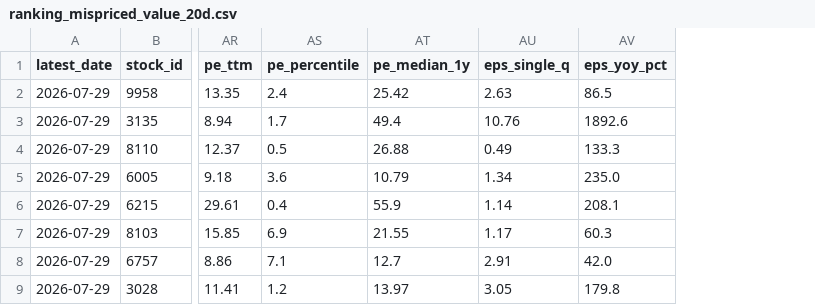
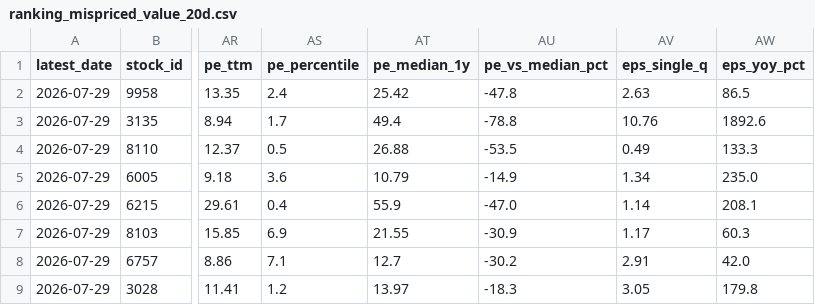
Before and after one commit to wenyen-hsu/stock, a CSV file: reports/ranking_mispriced_value_20d.csv, drawn as a sheet; only a part is shown, gaps mark what is left out; the diff names each change by its address in the sheet, - before the commit and + after, or states it on an @@ line.

```diff
--- a/reports/ranking_mispriced_value_20d.csv
+++ b/reports/ranking_mispriced_value_20d.csv
+column AU (pe_vs_median_pct), rows 2-9: -47.8 | -78.8 | -53.5 | -14.9 | -47.0 | -30.9 | -30.2 | -18.3
```
Also changed, not shown: reports/ranking_mispriced_value_5d.csv, reports/ranking_multifactor_score_20d.csv, 42 other files.
